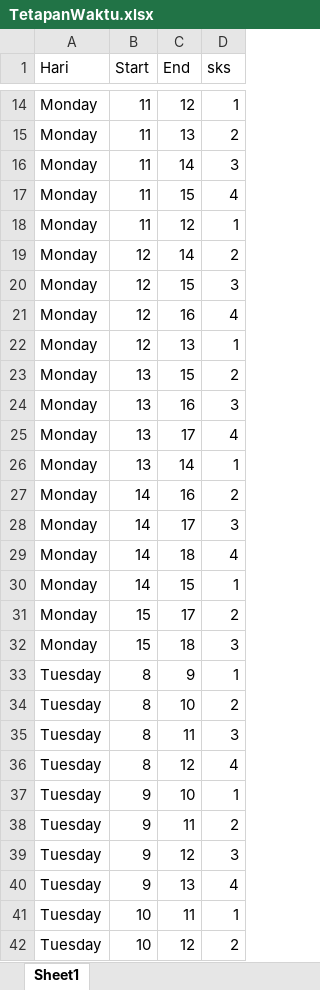
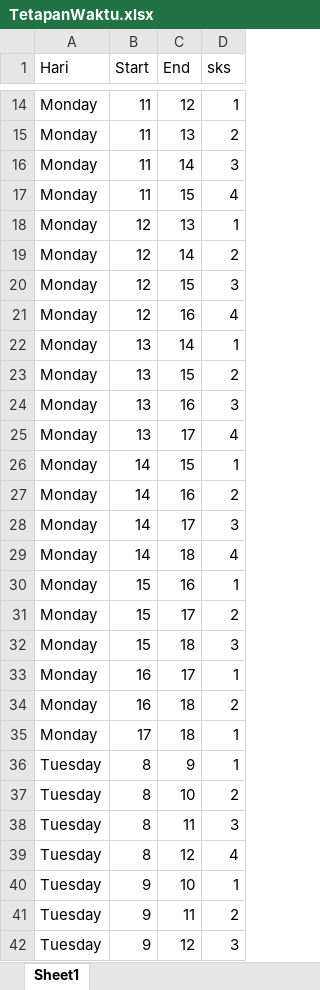
Before and after one commit to Pragoardhi/skripsi, an Excel workbook: Pake Dataset/dataset/TetapanWaktu.xlsx, sheet Sheet1, drawn as a sheet; only a part is shown, gaps mark what is left out; the shorter side is filled out with more unchanged rows; values as stored, in another font and other column widths than the file's, no borders; removed rows and columns are numbered as before the commit, all else as after; the diff covers the shown part only; the diff names each change by its address in the sheet, - before the commit and + after, or states it on an @@ line.

```diff
--- a/Pake Dataset/dataset/TetapanWaktu.xlsx (sheet Sheet1)
+++ b/Pake Dataset/dataset/TetapanWaktu.xlsx (sheet Sheet1)
-B18 (Start): 11
+B18 (Start): 12
-C18 (End): 12
+C18 (End): 13
-row 22: Monday | 12 | 13 | 1
@@ row 26 moved to row 22: Monday @@
+row 26: Monday | 14 | 15 | 1
-B30 (Start): 14
+B30 (Start): 15
-C30 (End): 15
+C30 (End): 16
+row 33: Monday | 16 | 17 | 1
+row 34: Monday | 16 | 18 | 2
+row 35: Monday | 17 | 18 | 1
```
Also changed, not shown: 20 added rows, 15 removed rows, 8 moved rows and 12 edited cells elsewhere in this sheet, formulas that keep their value, Pake Dataset/dataset/Data.xlsx, 19 other files.
